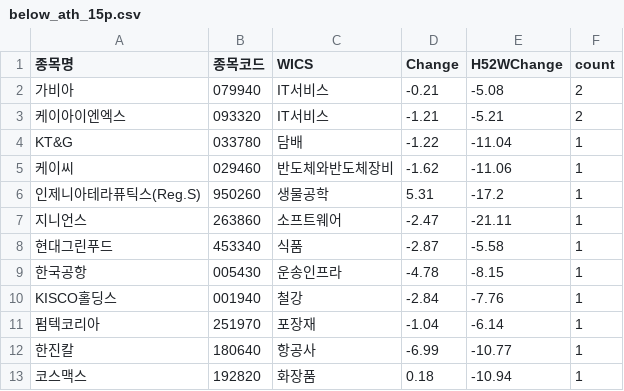
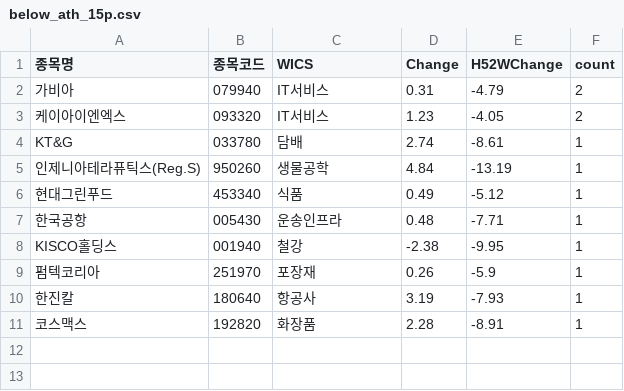
Before and after one commit to hermian/theme_stock, a CSV file: hosung/below_ath_15p.csv, drawn as a sheet.

Commit message:
Add file via script

```diff
--- a/hosung/below_ath_15p.csv
+++ b/hosung/below_ath_15p.csv
@@ -1,13 +1,11 @@
 종목명,종목코드,WICS,Change,H52WChange,count
-가비아,079940,IT서비스,-0.21,-5.08,2
-케이아이엔엑스,093320,IT서비스,-1.21,-5.21,2
-KT&G,033780,담배,-1.22,-11.04,1
-케이씨,029460,반도체와반도체장비,-1.62,-11.06,1
-인제니아테라퓨틱스(Reg.S),950260,생물공학,5.31,-17.2,1
-지니언스,263860,소프트웨어,-2.47,-21.11,1
-현대그린푸드,453340,식품,-2.87,-5.58,1
-한국공항,005430,운송인프라,-4.78,-8.15,1
-KISCO홀딩스,001940,철강,-2.84,-7.76,1
-펌텍코리아,251970,포장재,-1.04,-6.14,1
-한진칼,180640,항공사,-6.99,-10.77,1
-코스맥스,192820,화장품,0.18,-10.94,1
+가비아,079940,IT서비스,0.31,-4.79,2
+케이아이엔엑스,093320,IT서비스,1.23,-4.05,2
+KT&G,033780,담배,2.74,-8.61,1
+인제니아테라퓨틱스(Reg.S),950260,생물공학,4.84,-13.19,1
+현대그린푸드,453340,식품,0.49,-5.12,1
+한국공항,005430,운송인프라,0.48,-7.71,1
+KISCO홀딩스,001940,철강,-2.38,-9.95,1
+펌텍코리아,251970,포장재,0.26,-5.9,1
+한진칼,180640,항공사,3.19,-7.93,1
+코스맥스,192820,화장품,2.28,-8.91,1
```
